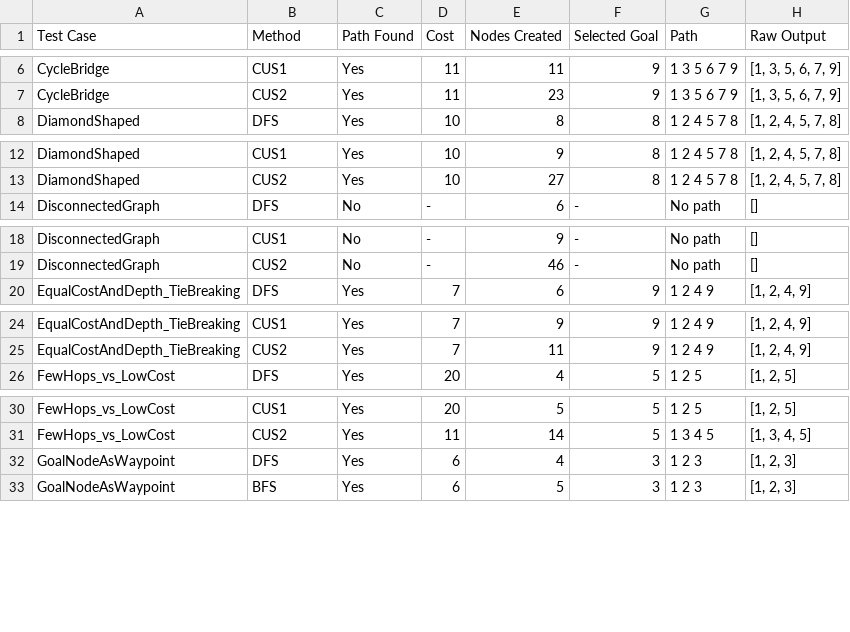
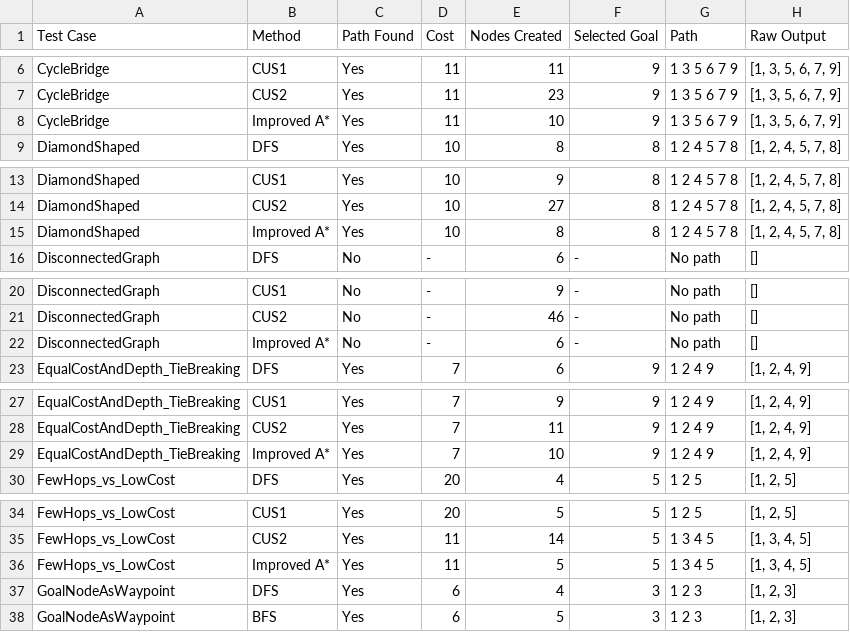
Before and after one commit to Steward605/TreeBasedSearch, a CSV file: test_results.csv, drawn as a sheet; only a part is shown, gaps mark what is left out; the diff covers the shown part only.

```diff
--- a/test_results.csv
+++ b/test_results.csv
@@ -7,2 +7,3 @@ CycleBridge,CUS1,Yes,11,11,9,1 3 5 6 7 9,"[1, 3, 5, 6, 7, 9]"
 CycleBridge,CUS2,Yes,11,23,9,1 3 5 6 7 9,"[1, 3, 5, 6, 7, 9]"
+CycleBridge,Improved A*,Yes,11,10,9,1 3 5 6 7 9,"[1, 3, 5, 6, 7, 9]"
 DiamondShaped,DFS,Yes,10,8,8,1 2 4 5 7 8,"[1, 2, 4, 5, 7, 8]"
@@ -13,2 +14,3 @@ DiamondShaped,CUS1,Yes,10,9,8,1 2 4 5 7 8,"[1, 2, 4, 5, 7, 8]"
 DiamondShaped,CUS2,Yes,10,27,8,1 2 4 5 7 8,"[1, 2, 4, 5, 7, 8]"
+DiamondShaped,Improved A*,Yes,10,8,8,1 2 4 5 7 8,"[1, 2, 4, 5, 7, 8]"
 DisconnectedGraph,DFS,No,-,6,-,No path,[]
@@ -19,2 +21,3 @@ DisconnectedGraph,CUS1,No,-,9,-,No path,[]
 DisconnectedGraph,CUS2,No,-,46,-,No path,[]
+DisconnectedGraph,Improved A*,No,-,6,-,No path,[]
 EqualCostAndDepth_TieBreaking,DFS,Yes,7,6,9,1 2 4 9,"[1, 2, 4, 9]"
@@ -25,2 +28,3 @@ EqualCostAndDepth_TieBreaking,CUS1,Yes,7,9,9,1 2 4 9,"[1, 2, 4, 9]"
 EqualCostAndDepth_TieBreaking,CUS2,Yes,7,11,9,1 2 4 9,"[1, 2, 4, 9]"
+EqualCostAndDepth_TieBreaking,Improved A*,Yes,7,10,9,1 2 4 9,"[1, 2, 4, 9]"
 FewHops_vs_LowCost,DFS,Yes,20,4,5,1 2 5,"[1, 2, 5]"
@@ -31,2 +35,3 @@ FewHops_vs_LowCost,CUS1,Yes,20,5,5,1 2 5,"[1, 2, 5]"
 FewHops_vs_LowCost,CUS2,Yes,11,14,5,1 3 4 5,"[1, 3, 4, 5]"
+FewHops_vs_LowCost,Improved A*,Yes,11,5,5,1 3 4 5,"[1, 3, 4, 5]"
 GoalNodeAsWaypoint,DFS,Yes,6,4,3,1 2 3,"[1, 2, 3]"
```
Also changed, not shown: 10 added rows elsewhere in this file, 4 other files.
